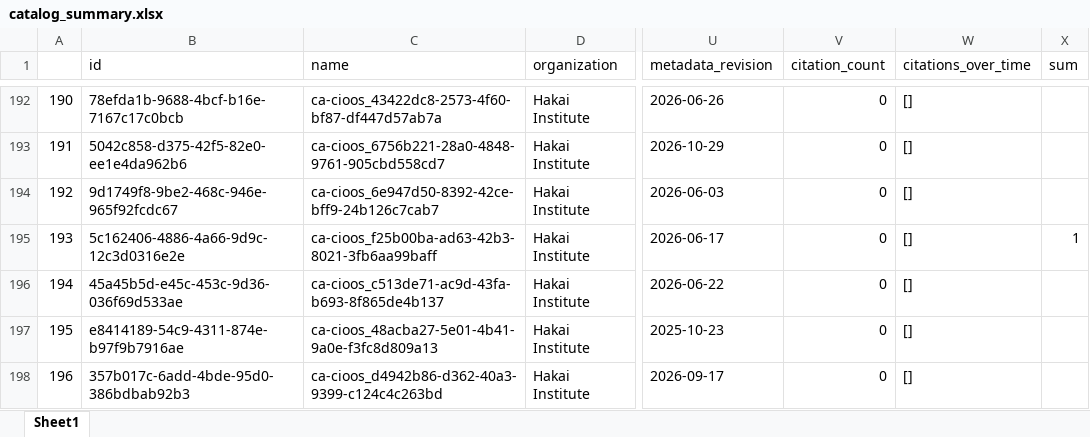
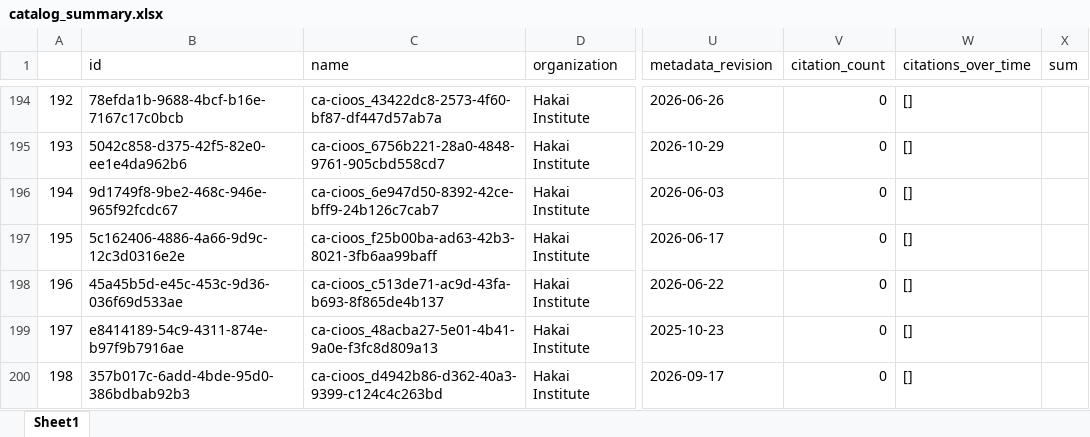
Before and after one commit to HakaiInstitute/hakai-ckan-records-checks, an Excel workbook: docs/catalog_summary.xlsx, sheet Sheet1, drawn as a sheet; only a part is shown, gaps mark what is left out; values as stored, in another font and other column widths than the file's, no borders; addresses are those after the commit; the diff covers the shown part only; the diff names each change by its address in the sheet, - before the commit and + after, or states it on an @@ line.

```diff
--- a/docs/catalog_summary.xlsx (sheet Sheet1)
+++ b/docs/catalog_summary.xlsx (sheet Sheet1)
@@ column A renumbered from row 74 down @@
-X197 (sum): 1
+X197 (sum): (empty)
```
Also changed, not shown: 3 added rows and 3 moved rows elsewhere in this sheet, docs/issues_list.xlsx, 7 other files.
